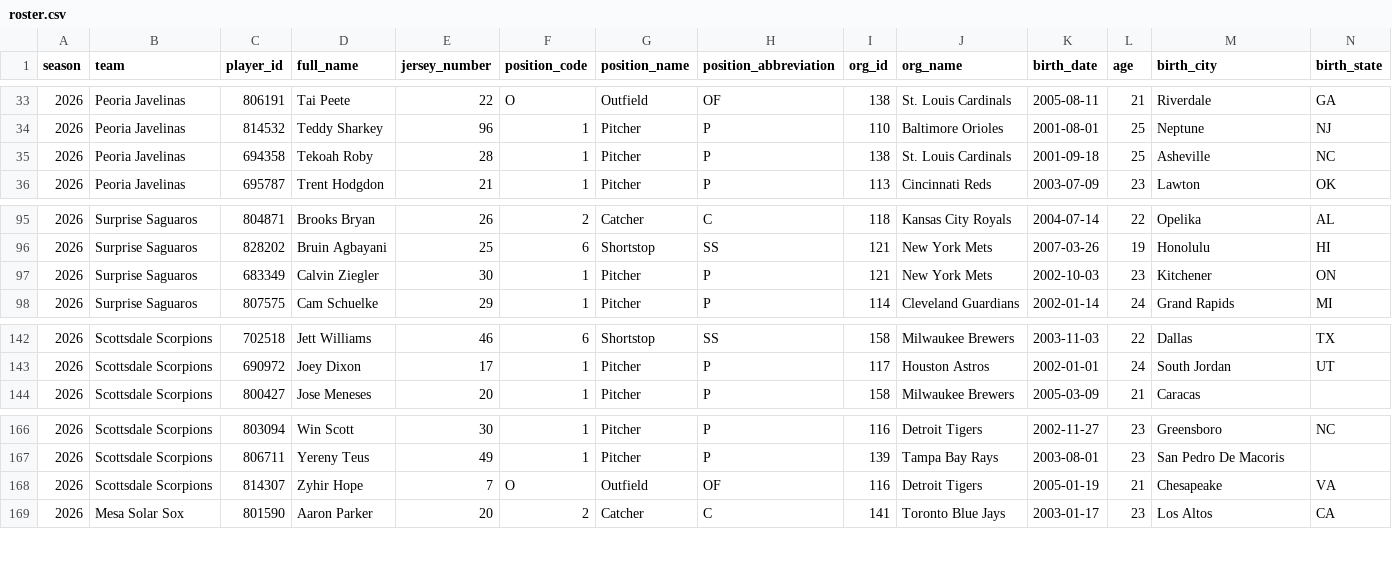
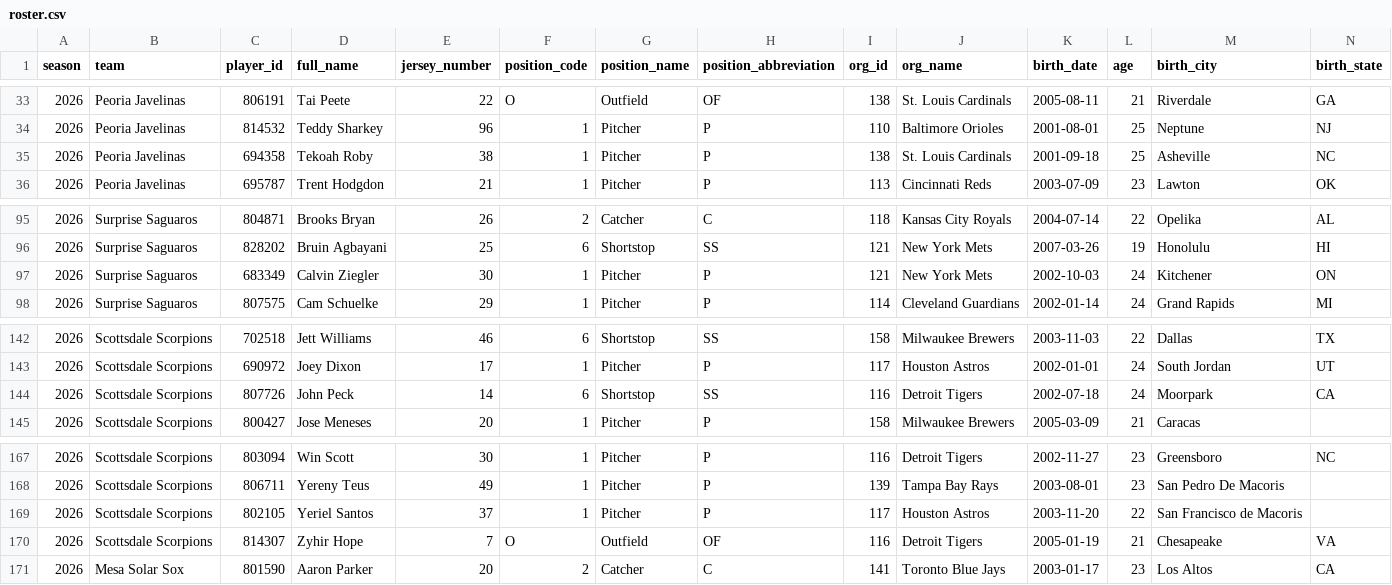
Before and after one commit to josh-hoff/AFL, a CSV file: data/2026/roster.csv, drawn as a sheet; only a part is shown, gaps mark what is left out; rows hold the shown columns only; the diff names each change by its address in the sheet, - before the commit and + after, or states it on an @@ line.

```diff
--- a/data/2026/roster.csv
+++ b/data/2026/roster.csv
-E35 (jersey_number): 28
+E35 (jersey_number): 38
-L97 (age): 23
+L97 (age): 24
+row 144: 2026 | Scottsdale Scorpions | 807726 | John Peck | 14 | 6 | Shortstop | SS | 116 | Detroit Tigers | 2002-07-18 | 24 | Moorpark | CA
+row 169: 2026 | Scottsdale Scorpions | 802105 | Yeriel Santos | 37 | 1 | Pitcher | P | 117 | Houston Astros | 2003-11-20 | 22 | San Francisco de Macoris
```
Also changed, not shown: data/2026/transactions.csv, 3 other files.
